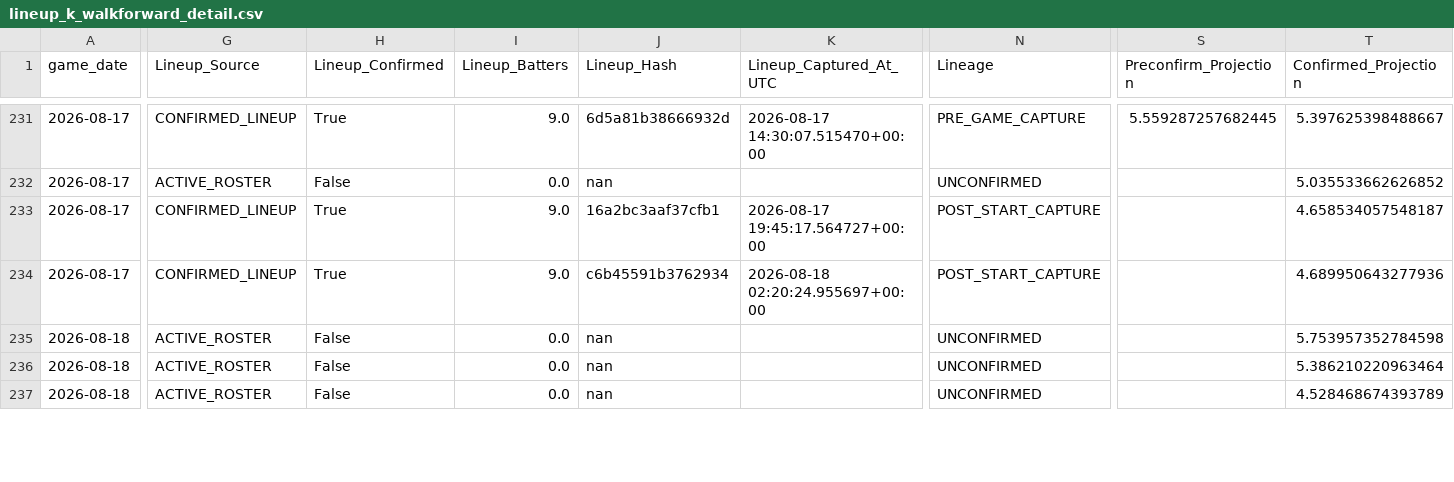
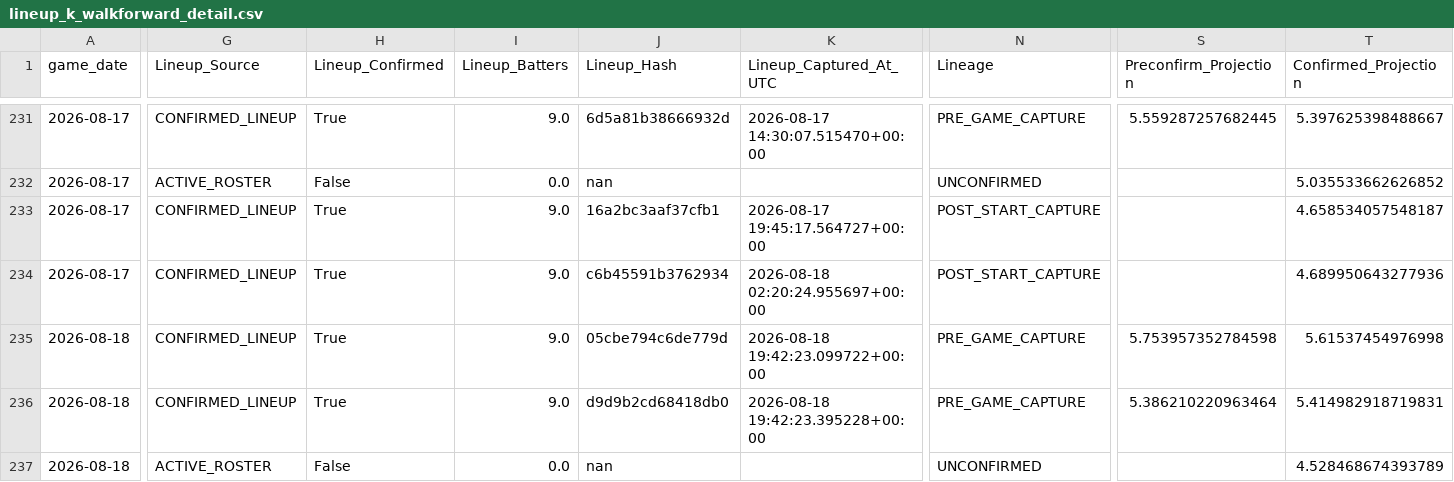
Before and after one commit to KingTud88/MLB-Prop-App, a CSV file: data/lineup_k_walkforward_detail.csv, drawn as a sheet; only a part is shown, gaps mark what is left out; the diff covers the shown part only; the diff names each change by its address in the sheet, - before the commit and + after, or states it on an @@ line.

```diff
--- a/data/lineup_k_walkforward_detail.csv
+++ b/data/lineup_k_walkforward_detail.csv
-G235:G236 (Lineup_Source): ACTIVE_ROSTER
+G235:G236 (Lineup_Source): CONFIRMED_LINEUP
-H235:H236 (Lineup_Confirmed): False
+H235:H236 (Lineup_Confirmed): True
-I235:I236 (Lineup_Batters): 0.0
+I235:I236 (Lineup_Batters): 9.0
-J235 (Lineup_Hash): nan
+J235 (Lineup_Hash): 05cbe794c6de779d
-K235 (Lineup_Captured_At_UTC): (empty)
+K235 (Lineup_Captured_At_UTC): 2026-08-18 19:42:23.099722+00:00
-N235:N236 (Lineage): UNCONFIRMED
+N235:N236 (Lineage): PRE_GAME_CAPTURE
-S235 (Preconfirm_Projection): (empty)
+S235 (Preconfirm_Projection): 5.753957352784598
-T235 (Confirmed_Projection): 5.753957352784598
+T235 (Confirmed_Projection): 5.61537454976998
-J236 (Lineup_Hash): nan
+J236 (Lineup_Hash): d9d9b2cd68418db0
-K236 (Lineup_Captured_At_UTC): (empty)
+K236 (Lineup_Captured_At_UTC): 2026-08-18 19:42:23.395228+00:00
-S236 (Preconfirm_Projection): (empty)
+S236 (Preconfirm_Projection): 5.386210220963464
-T236 (Confirmed_Projection): 5.386210220963464
+T236 (Confirmed_Projection): 5.414982918719831
```
Also changed, not shown: 170 edited cells elsewhere in this file, data/catcher_context_log.csv, data/catcher_context_validation_detail.csv, 12 other files.
